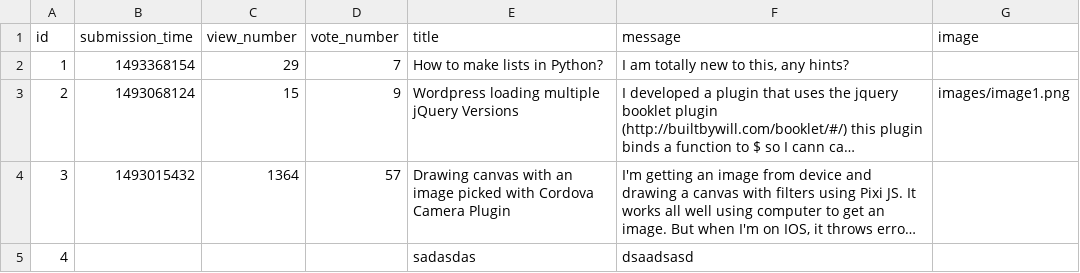
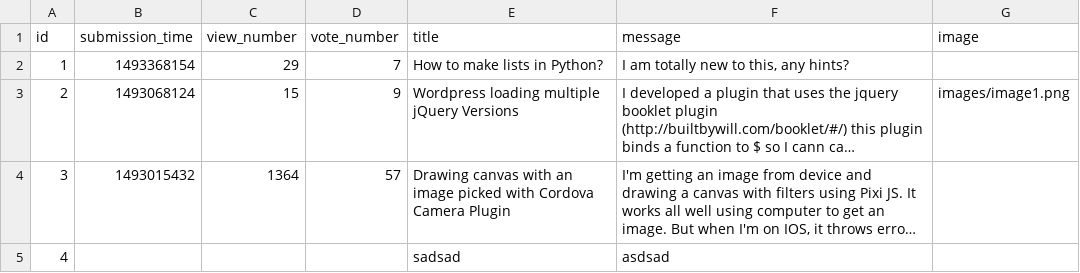
Before and after one commit to beny33333/Askmate222, a CSV file: sample_data/question.csv, drawn as a sheet; long unchanged cells end in …; the diff names each change by its address in the sheet, - before the commit and + after, or states it on an @@ line.

```diff
--- a/sample_data/question.csv
+++ b/sample_data/question.csv
-E5 (title): sadasdas
+E5 (title): sadsad
-F5 (message): dsaadsasd
+F5 (message): asdsad
```
Also changed, not shown: 5 other files.
